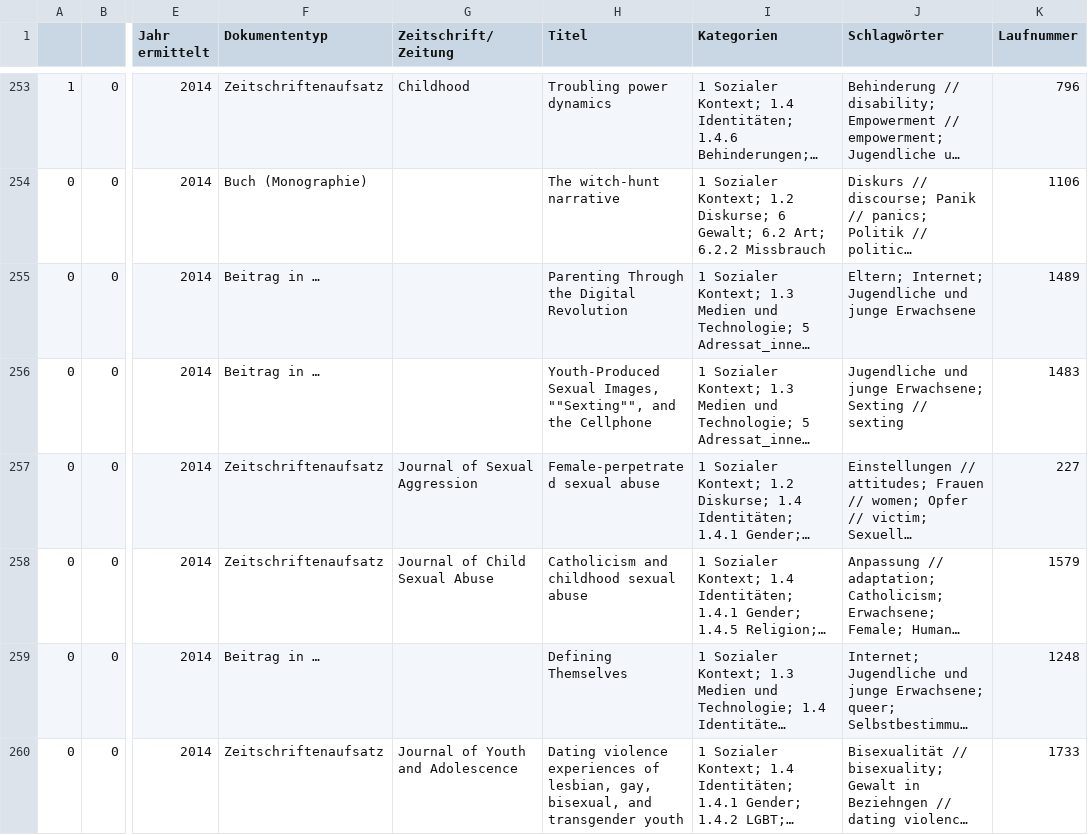
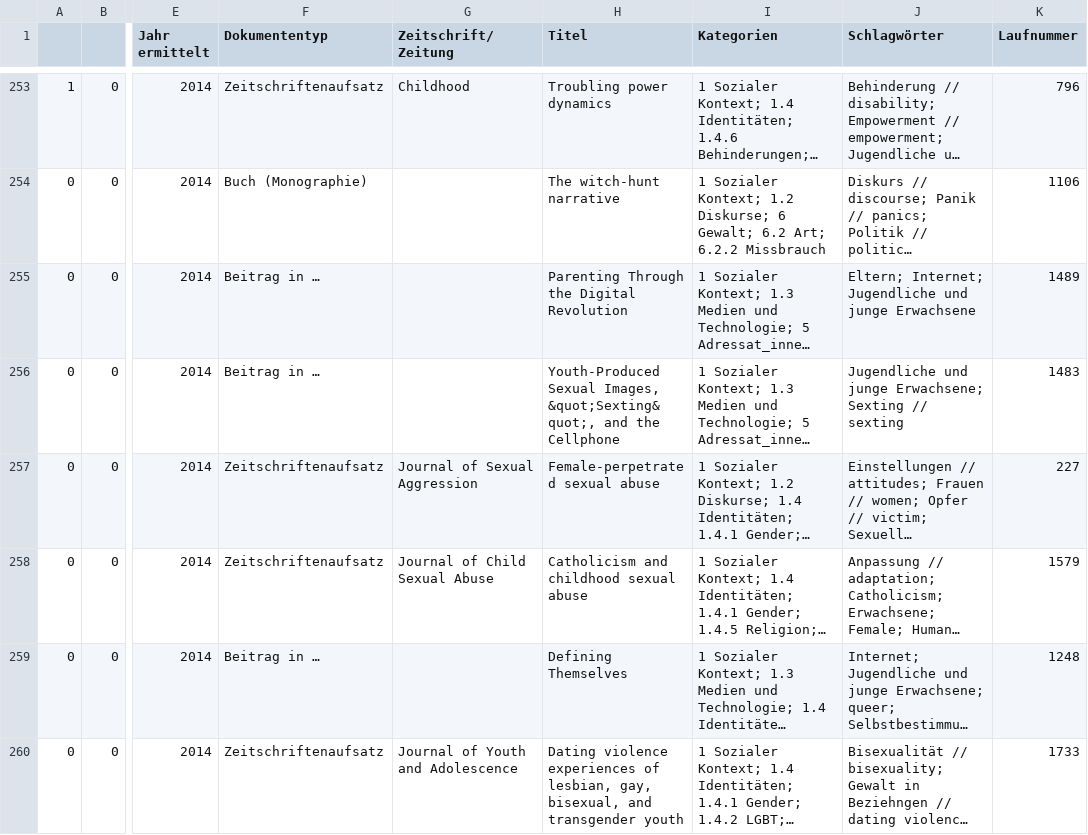
Before and after one commit to SeGePae/segepae, a TSV file: data/categories.tsv, drawn as a sheet; only a part is shown, gaps mark what is left out; long unchanged cells end in …; the diff covers the shown part only; the diff names each change by its address in the sheet, - before the commit and + after, or states it on an @@ line.

```diff
--- a/data/categories.tsv
+++ b/data/categories.tsv
-H256 (Titel): …Sexual Images, ""Sexting"", and the…
+H256 (Titel): …Sexual Images, &quot;Sexting&quot;, and the…
```
Also changed, not shown: 10 edited cells elsewhere in this file.
